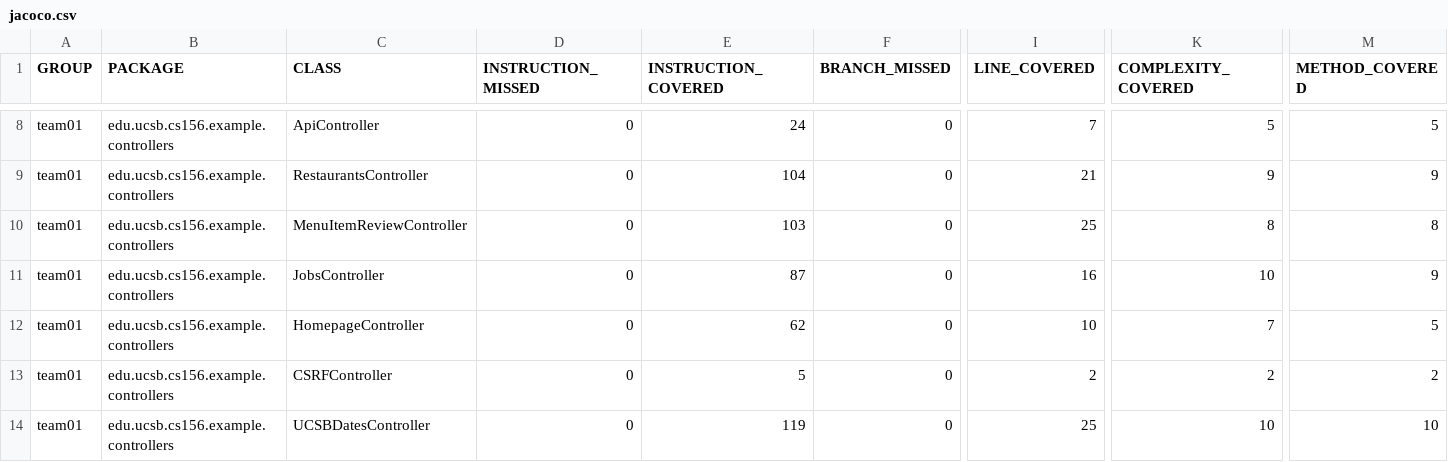
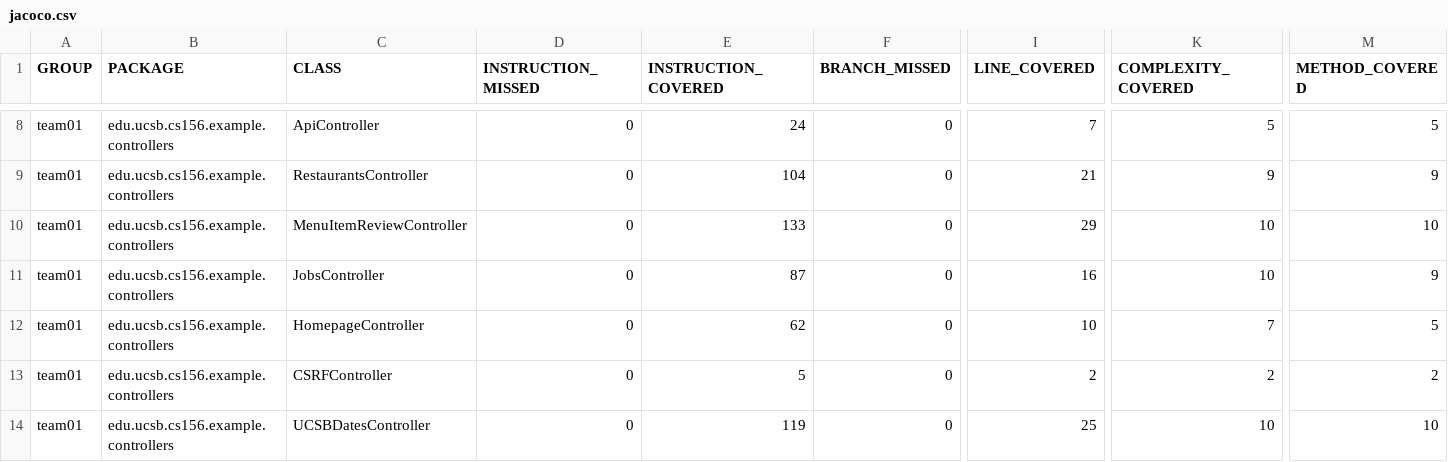
Before and after one commit to ucsb-cs156-s25/team01-s25-13, a CSV file: jacoco/jacoco.csv, drawn as a sheet; only a part is shown, gaps mark what is left out; the diff names each change by its address in the sheet, - before the commit and + after, or states it on an @@ line.

```diff
--- a/jacoco/jacoco.csv
+++ b/jacoco/jacoco.csv
-E10 (INSTRUCTION_COVERED): 103
+E10 (INSTRUCTION_COVERED): 133
-I10 (LINE_COVERED): 25
+I10 (LINE_COVERED): 29
-K10 (COMPLEXITY_COVERED): 8
+K10 (COMPLEXITY_COVERED): 10
-M10 (METHOD_COVERED): 8
+M10 (METHOD_COVERED): 10
```
Also changed, not shown: 7 other files.
